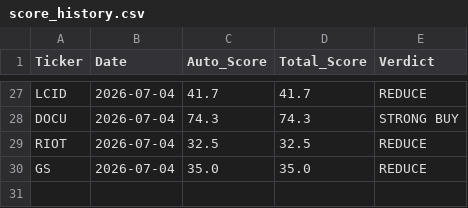
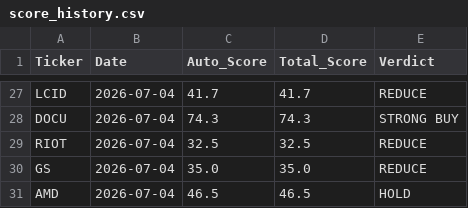
Before and after one commit to jaysang2908/Investment-Automation, a CSV file: score_history.csv, drawn as a sheet; only a part is shown, gaps mark what is left out.

Commit message:
history: AMD score snapshot

```diff
--- a/score_history.csv
+++ b/score_history.csv
@@ -30 +30,2 @@ RIOT,2026-07-04,32.5,32.5,REDUCE
 GS,2026-07-04,35.0,35.0,REDUCE
+AMD,2026-07-04,46.5,46.5,HOLD
```
